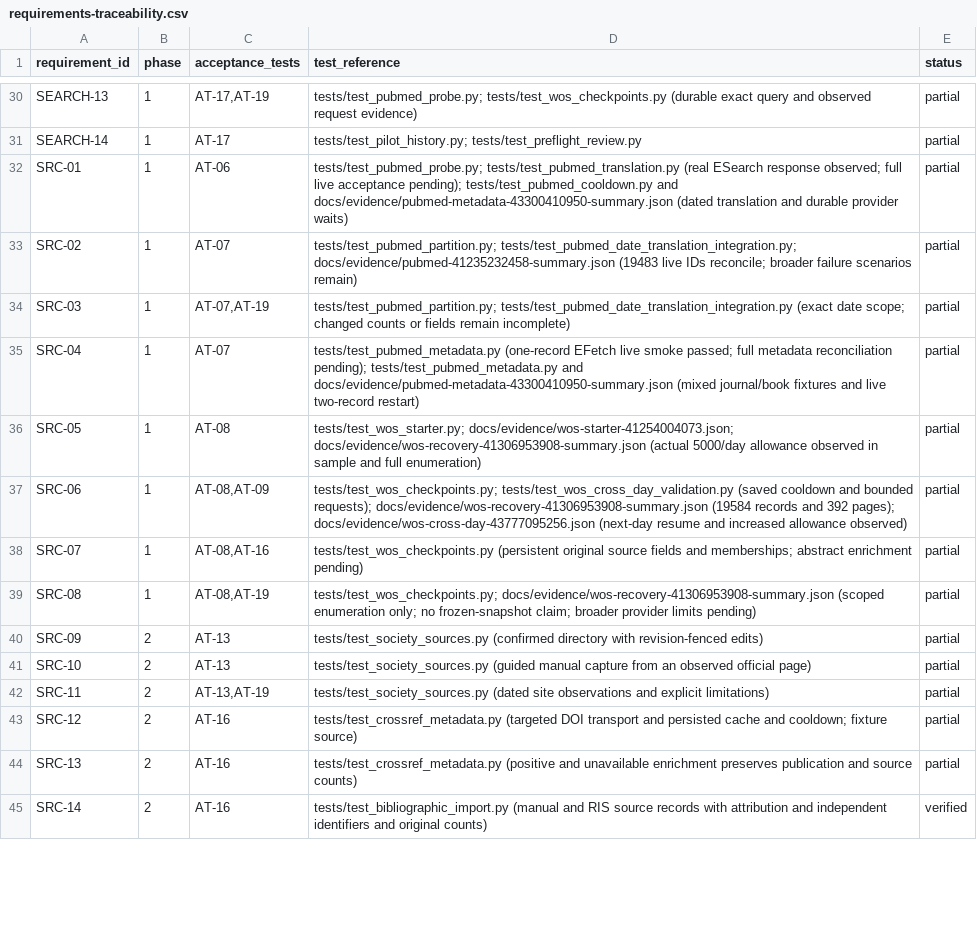
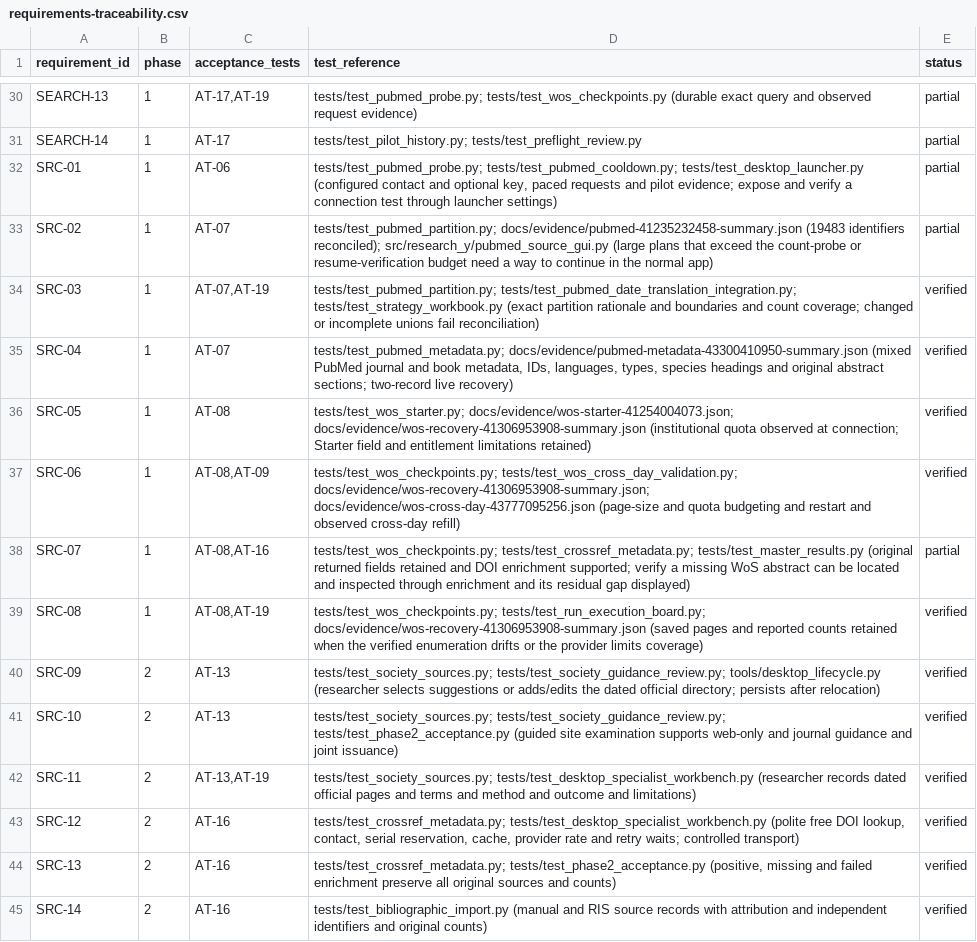
Before and after one commit to studeployed/RESEARCH-Y, a CSV file: docs/requirements-traceability.csv, drawn as a sheet; only a part is shown, gaps mark what is left out; the diff covers the shown part only; the diff names each change by its address in the sheet, - before the commit and + after, or states it on an @@ line.

Commit message:
Reconcile 74 source and product clauses and identify audit corrections

```diff
--- a/docs/requirements-traceability.csv
+++ b/docs/requirements-traceability.csv
-D32 (test_reference): tests/test_pubmed_probe.py; tests/test_pubmed_translation.py (real ESearch response observed; full live acceptance pending); tests/test_pubmed_cooldown.py and docs/evidence/pubmed-metadata-43300410950-summary.json (dated translation and durable provider waits)
+D32 (test_reference): tests/test_pubmed_probe.py; tests/test_pubmed_cooldown.py; tests/test_desktop_launcher.py (configured contact and optional key, paced requests and pilot evidence; expose and verify a connection test through launcher settings)
-D33 (test_reference): tests/test_pubmed_partition.py; tests/test_pubmed_date_translation_integration.py; docs/evidence/pubmed-41235232458-summary.json (19483 live IDs reconcile; broader failure scenarios remain)
+D33 (test_reference): tests/test_pubmed_partition.py; docs/evidence/pubmed-41235232458-summary.json (19483 identifiers reconciled); src/research_y/pubmed_source_gui.py (large plans that exceed the count-probe or resume-verification budget need a way to continue in the normal app)
-D34 (test_reference): tests/test_pubmed_partition.py; tests/test_pubmed_date_translation_integration.py (exact date scope; changed counts or fields remain incomplete)
+D34 (test_reference): tests/test_pubmed_partition.py; tests/test_pubmed_date_translation_integration.py; tests/test_strategy_workbook.py (exact partition rationale and boundaries and count coverage; changed or incomplete unions fail reconciliation)
-E34:E37 (status): partial
+E34:E37 (status): verified
-D35 (test_reference): tests/test_pubmed_metadata.py (one-record EFetch live smoke passed; full metadata reconciliation pending); tests/test_pubmed_metadata.py and docs/evidence/pubmed-metadata-43300410950-summary.json (mixed journal/book fixtures and live two-record restart)
+D35 (test_reference): tests/test_pubmed_metadata.py; docs/evidence/pubmed-metadata-43300410950-summary.json (mixed PubMed journal and book metadata, IDs, languages, types, species headings and original abstract sections; two-record live recovery)
-D36 (test_reference): …docs/evidence/wos-starter-41254004073.json; docs/evidence/wos-recovery-41306953908-summary.json (actual 5000/day allowance observed in sample and full enumeration)
+D36 (test_reference): …docs/evidence/wos-starter-41254004073.json; docs/evidence/wos-recovery-41306953908-summary.json (institutional quota observed at connection; Starter field and entitlement limitations retained)
-D37 (test_reference): tests/test_wos_checkpoints.py; tests/test_wos_cross_day_validation.py (saved cooldown and bounded requests); docs/evidence/wos-recovery-41306953908-summary.json (19584 records and 392 pages); docs/evidence/wos-cross-day-43777095256.json (next-day resume and increased allowance observed)
+D37 (test_reference): tests/test_wos_checkpoints.py; tests/test_wos_cross_day_validation.py; docs/evidence/wos-recovery-41306953908-summary.json; docs/evidence/wos-cross-day-43777095256.json (page-size and quota budgeting and restart and observed cross-day refill)
-D38 (test_reference): tests/test_wos_checkpoints.py (persistent original source fields and memberships; abstract enrichment pending)
+D38 (test_reference): tests/test_wos_checkpoints.py; tests/test_crossref_metadata.py; tests/test_master_results.py (original returned fields retained and DOI enrichment supported; verify a missing WoS abstract can be located and inspected through enrichment and its residual gap displayed)
-D39 (test_reference): tests/test_wos_checkpoints.py; docs/evidence/wos-recovery-41306953908-summary.json (scoped enumeration only; no frozen-snapshot claim; broader provider limits pending)
+D39 (test_reference): tests/test_wos_checkpoints.py; tests/test_run_execution_board.py; docs/evidence/wos-recovery-41306953908-summary.json (saved pages and reported counts retained when the verified enumeration drifts or the provider limits coverage)
-E39:E44 (status): partial
+E39:E44 (status): verified
-D40 (test_reference): tests/test_society_sources.py (confirmed directory with revision-fenced edits)
+D40 (test_reference): tests/test_society_sources.py; tests/test_society_guidance_review.py; tools/desktop_lifecycle.py (researcher selects suggestions or adds/edits the dated official directory; persists after relocation)
-D41 (test_reference): tests/test_society_sources.py (guided manual capture from an observed official page)
+D41 (test_reference): tests/test_society_sources.py; tests/test_society_guidance_review.py; tests/test_phase2_acceptance.py (guided site examination supports web-only and journal guidance and joint issuance)
-D42 (test_reference): tests/test_society_sources.py (dated site observations and explicit limitations)
+D42 (test_reference): tests/test_society_sources.py; tests/test_desktop_specialist_workbench.py (researcher records dated official pages and terms and method and outcome and limitations)
-D43 (test_reference): tests/test_crossref_metadata.py (targeted DOI transport and persisted cache and cooldown; fixture source)
+D43 (test_reference): tests/test_crossref_metadata.py; tests/test_desktop_specialist_workbench.py (polite free DOI lookup, contact, serial reservation, cache, provider rate and retry waits; controlled transport)
-D44 (test_reference): tests/test_crossref_metadata.py (positive and unavailable enrichment preserves publication and source counts)
+D44 (test_reference): tests/test_crossref_metadata.py; tests/test_phase2_acceptance.py (positive, missing and failed enrichment preserve all original sources and counts)
```
Also changed, not shown: 97 edited cells elsewhere in this file, 5 other files.
